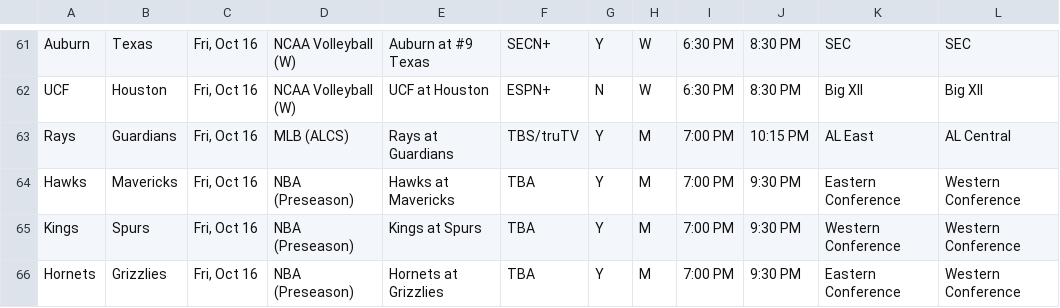
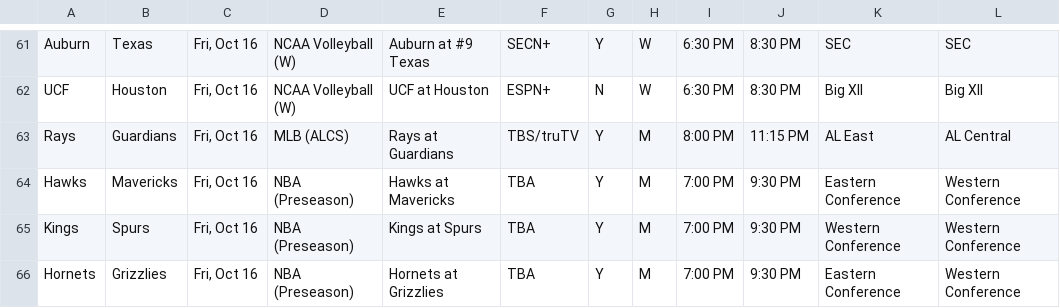
Before and after one commit to matthewkilleen0830/Sports-Viewing-Schedule, a CSV file: currentWeek/weekFull.csv, drawn as a sheet; only a part is shown, gaps mark what is left out.

Commit message:
ALCS weather delay.

```diff
--- a/currentWeek/weekFull.csv
+++ b/currentWeek/weekFull.csv
@@ -62,3 +62,3 @@ Auburn,Texas,"Fri, Oct 16",NCAA Volleyball (W),Auburn at #9 Texas,SECN+,Y,W,6:30
 UCF,Houston,"Fri, Oct 16",NCAA Volleyball (W),UCF at Houston,ESPN+,N,W,6:30 PM,8:30 PM,Big XII,Big XII
-Rays,Guardians,"Fri, Oct 16",MLB (ALCS),Rays at Guardians,TBS/truTV,Y,M,7:00 PM,10:15 PM,AL East,AL Central
+Rays,Guardians,"Fri, Oct 16",MLB (ALCS),Rays at Guardians,TBS/truTV,Y,M,8:00 PM,11:15 PM,AL East,AL Central
 Hawks,Mavericks,"Fri, Oct 16",NBA (Preseason),Hawks at Mavericks,TBA,Y,M,7:00 PM,9:30 PM,Eastern Conference,Western Conference
```
